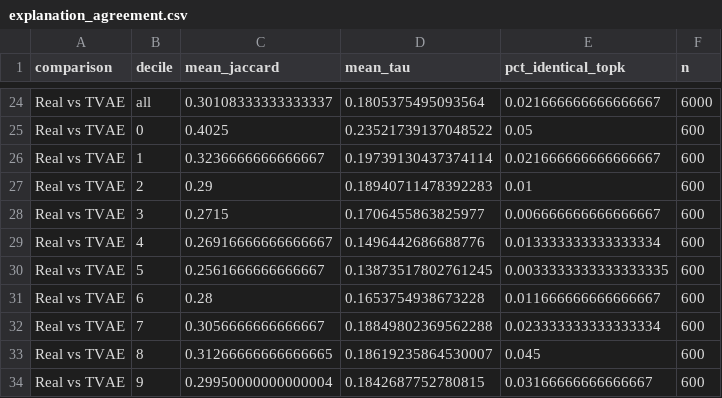
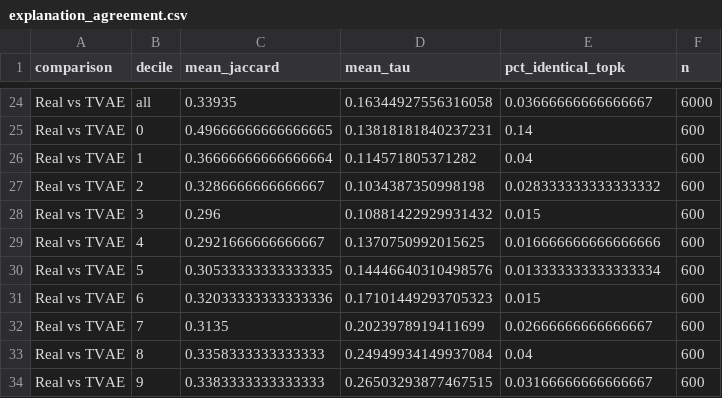
Before and after one commit to raiyanigaurav2794-del/credit-scoring-synthetic-explanations, a CSV file: outputs/stage3/explanation_agreement.csv, drawn as a sheet; only a part is shown, gaps mark what is left out; the diff covers the shown part only; the diff names each change by its address in the sheet, - before the commit and + after, or states it on an @@ line.

```diff
--- a/outputs/stage3/explanation_agreement.csv
+++ b/outputs/stage3/explanation_agreement.csv
-C24 (mean_jaccard): 0.30108333333333337
+C24 (mean_jaccard): 0.33935
-D24 (mean_tau): 0.1805375495093564
+D24 (mean_tau): 0.16344927556316058
-E24 (pct_identical_topk): 0.021666666666666667
+E24 (pct_identical_topk): 0.03666666666666667
-C25 (mean_jaccard): 0.4025
+C25 (mean_jaccard): 0.49666666666666665
-D25 (mean_tau): 0.23521739137048522
+D25 (mean_tau): 0.13818181840237231
-E25 (pct_identical_topk): 0.05
+E25 (pct_identical_topk): 0.14
-C26 (mean_jaccard): 0.3236666666666667
+C26 (mean_jaccard): 0.36666666666666664
-D26 (mean_tau): 0.19739130437374114
+D26 (mean_tau): 0.114571805371282
-E26 (pct_identical_topk): 0.021666666666666667
+E26 (pct_identical_topk): 0.04
-C27 (mean_jaccard): 0.29
+C27 (mean_jaccard): 0.3286666666666667
-D27 (mean_tau): 0.18940711478392283
+D27 (mean_tau): 0.1034387350998198
-E27 (pct_identical_topk): 0.01
+E27 (pct_identical_topk): 0.028333333333333332
-C28 (mean_jaccard): 0.2715
+C28 (mean_jaccard): 0.296
-D28 (mean_tau): 0.1706455863825977
+D28 (mean_tau): 0.10881422929931432
-E28 (pct_identical_topk): 0.006666666666666667
+E28 (pct_identical_topk): 0.015
-C29 (mean_jaccard): 0.26916666666666667
+C29 (mean_jaccard): 0.2921666666666667
-D29 (mean_tau): 0.1496442686688776
+D29 (mean_tau): 0.1370750992015625
-E29 (pct_identical_topk): 0.013333333333333334
+E29 (pct_identical_topk): 0.016666666666666666
-C30 (mean_jaccard): 0.2561666666666667
+C30 (mean_jaccard): 0.30533333333333335
-D30 (mean_tau): 0.13873517802761245
+D30 (mean_tau): 0.14446640310498576
-E30 (pct_identical_topk): 0.0033333333333333335
+E30 (pct_identical_topk): 0.013333333333333334
-C31 (mean_jaccard): 0.28
+C31 (mean_jaccard): 0.32033333333333336
-D31 (mean_tau): 0.1653754938673228
+D31 (mean_tau): 0.17101449293705323
-E31 (pct_identical_topk): 0.011666666666666667
+E31 (pct_identical_topk): 0.015
-C32 (mean_jaccard): 0.3056666666666667
+C32 (mean_jaccard): 0.3135
-D32 (mean_tau): 0.18849802369562288
+D32 (mean_tau): 0.2023978919411699
-E32 (pct_identical_topk): 0.023333333333333334
+E32 (pct_identical_topk): 0.02666666666666667
-C33 (mean_jaccard): 0.31266666666666665
+C33 (mean_jaccard): 0.3358333333333333
-D33 (mean_tau): 0.18619235864530007
+D33 (mean_tau): 0.24949934149937084
-E33 (pct_identical_topk): 0.045
+E33 (pct_identical_topk): 0.04
-C34 (mean_jaccard): 0.29950000000000004
+C34 (mean_jaccard): 0.3383333333333333
-D34 (mean_tau): 0.1842687752780815
+D34 (mean_tau): 0.26503293877467515
```
Also changed, not shown: 33 edited cells elsewhere in this file, outputs/stage3/per_applicant_ctgan.csv, outputs/stage3/per_applicant_tvae.csv, 7 other files.
